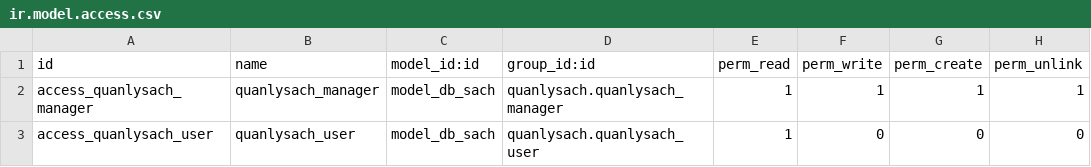
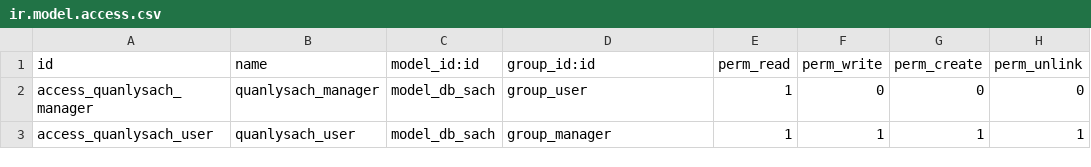
Before and after one commit to thongnm19089/odoo_test, a CSV file: addons/quanlysach/security/ir.model.access.csv, drawn as a sheet.

```diff
--- a/addons/quanlysach/security/ir.model.access.csv
+++ b/addons/quanlysach/security/ir.model.access.csv
@@ -1,3 +1,3 @@
 id,name,model_id:id,group_id:id,perm_read,perm_write,perm_create,perm_unlink
-access_quanlysach_manager,quanlysach_manager,model_db_sach,quanlysach.quanlysach_manager,1,1,1,1
-access_quanlysach_user,quanlysach_user,model_db_sach,quanlysach.quanlysach_user,1,0,0,0
+access_quanlysach_manager,quanlysach_manager,model_db_sach,group_user,1,0,0,0
+access_quanlysach_user,quanlysach_user,model_db_sach,group_manager,1,1,1,1
```
Also changed, not shown: 18 other files.
